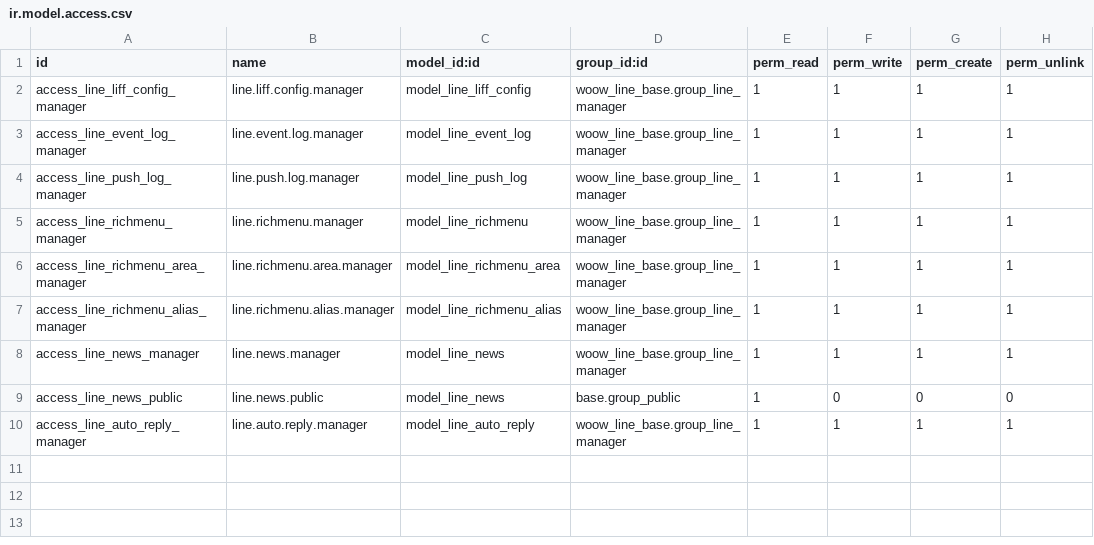
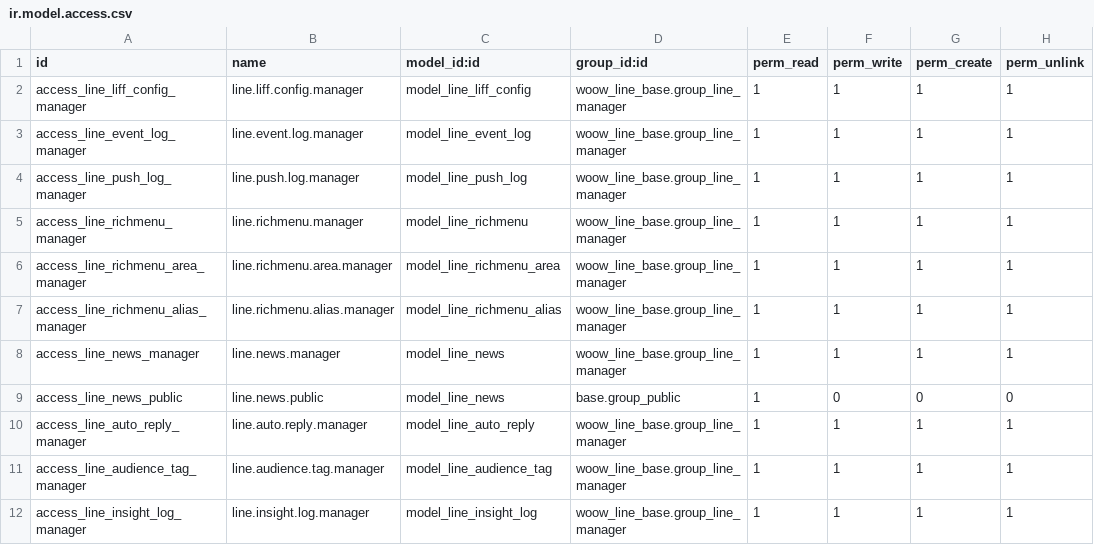
Before and after one commit to WOOWTECH/Woow_odoo_line_liff, a CSV file: security/ir.model.access.csv, drawn as a sheet.

```diff
--- a/security/ir.model.access.csv
+++ b/security/ir.model.access.csv
@@ -10 +10,3 @@ access_line_news_public,line.news.public,model_line_news,base.group_public,1,0,0
 access_line_auto_reply_manager,line.auto.reply.manager,model_line_auto_reply,woow_line_base.group_line_manager,1,1,1,1
+access_line_audience_tag_manager,line.audience.tag.manager,model_line_audience_tag,woow_line_base.group_line_manager,1,1,1,1
+access_line_insight_log_manager,line.insight.log.manager,model_line_insight_log,woow_line_base.group_line_manager,1,1,1,1
```
Also changed, not shown: 12 other files.
